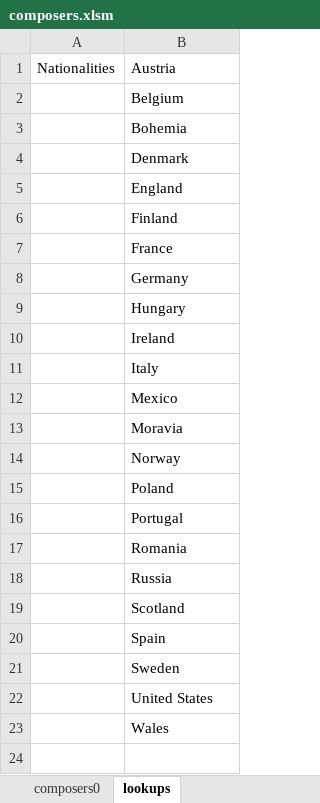
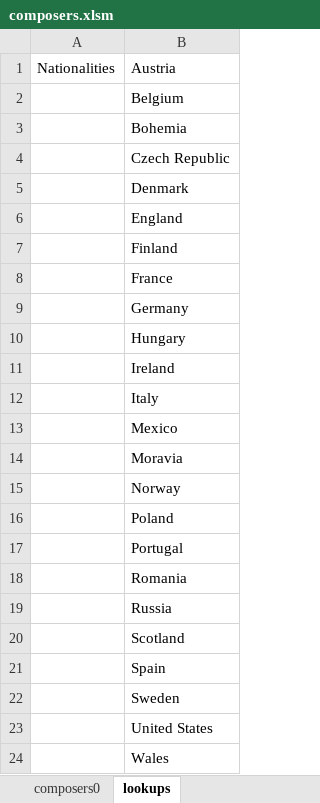
Before and after one commit to musicologyman/PerformanceHistory, an Excel workbook: Lists/composers.xlsm, sheet lookups, drawn as a sheet; values as stored, in another font and other column widths than the file's, no borders; the diff names each change by its address in the sheet, - before the commit and + after, or states it on an @@ line.

```diff
--- a/Lists/composers.xlsm (sheet lookups)
+++ b/Lists/composers.xlsm (sheet lookups)
+row 4:  | Czech Republic
```
Also changed, not shown: sheet composers0, 1 other file.
